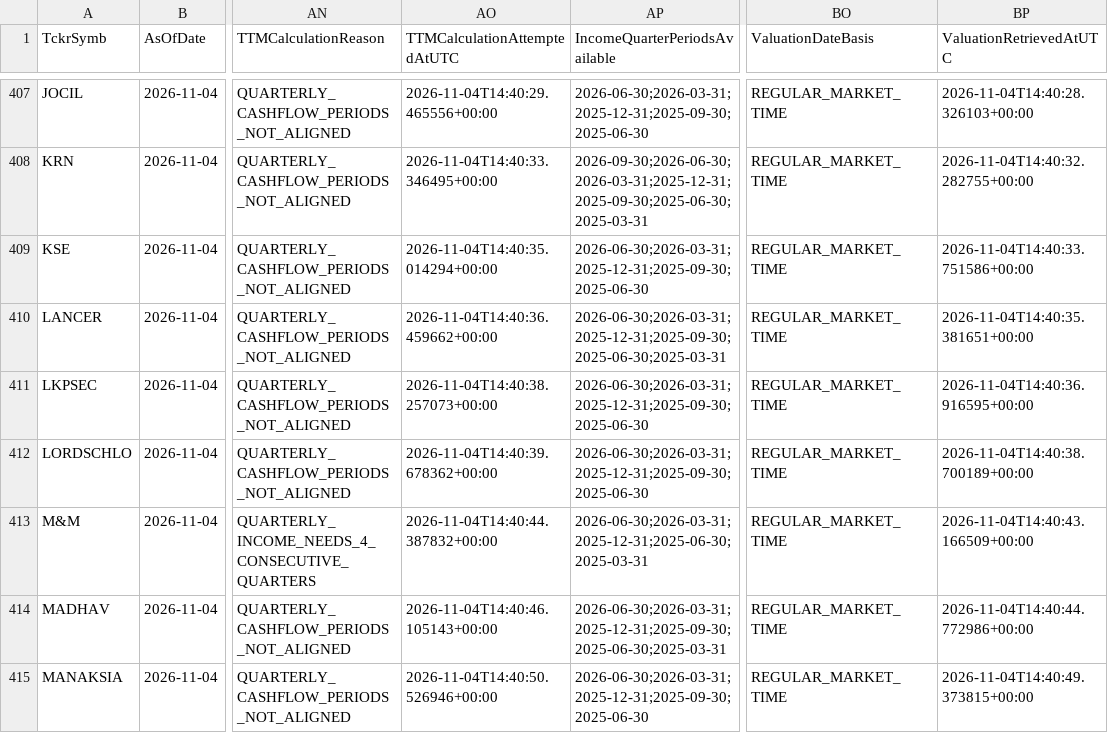
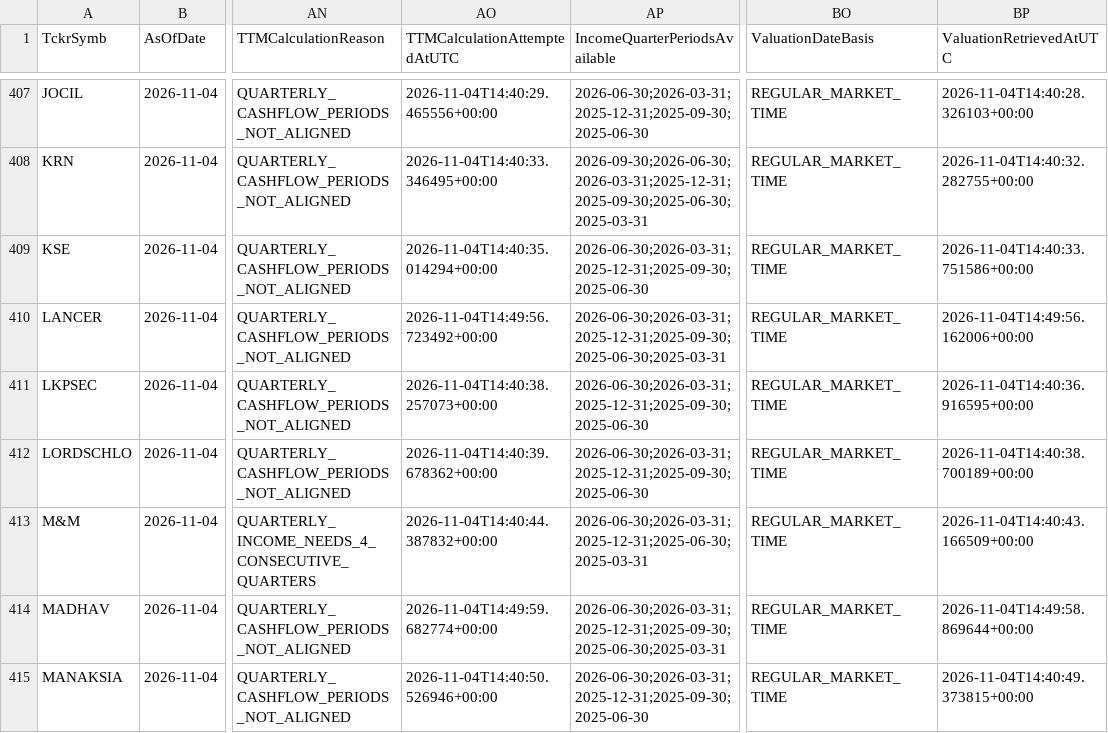
Before and after one commit to digitalmf78-pixel/AI-Trading-Bot, a CSV file: data/cache/fundamental_history/fundamental_metrics_2026-11-04.csv, drawn as a sheet; only a part is shown, gaps mark what is left out; the diff covers the shown part only; the diff names each change by its address in the sheet, - before the commit and + after, or states it on an @@ line.

```diff
--- a/data/cache/fundamental_history/fundamental_metrics_2026-11-04.csv
+++ b/data/cache/fundamental_history/fundamental_metrics_2026-11-04.csv
-AO410 (TTMCalculationAttemptedAtUTC): 2026-11-04T14:40:36.459662+00:00
+AO410 (TTMCalculationAttemptedAtUTC): 2026-11-04T14:49:56.723492+00:00
-BP410 (ValuationRetrievedAtUTC): 2026-11-04T14:40:35.381651+00:00
+BP410 (ValuationRetrievedAtUTC): 2026-11-04T14:49:56.162006+00:00
-AO414 (TTMCalculationAttemptedAtUTC): 2026-11-04T14:40:46.105143+00:00
+AO414 (TTMCalculationAttemptedAtUTC): 2026-11-04T14:49:59.682774+00:00
-BP414 (ValuationRetrievedAtUTC): 2026-11-04T14:40:44.772986+00:00
+BP414 (ValuationRetrievedAtUTC): 2026-11-04T14:49:58.869644+00:00
```
Also changed, not shown: 92 edited cells elsewhere in this file, data/inputs/fundamental_metrics.csv, 1 other file.
